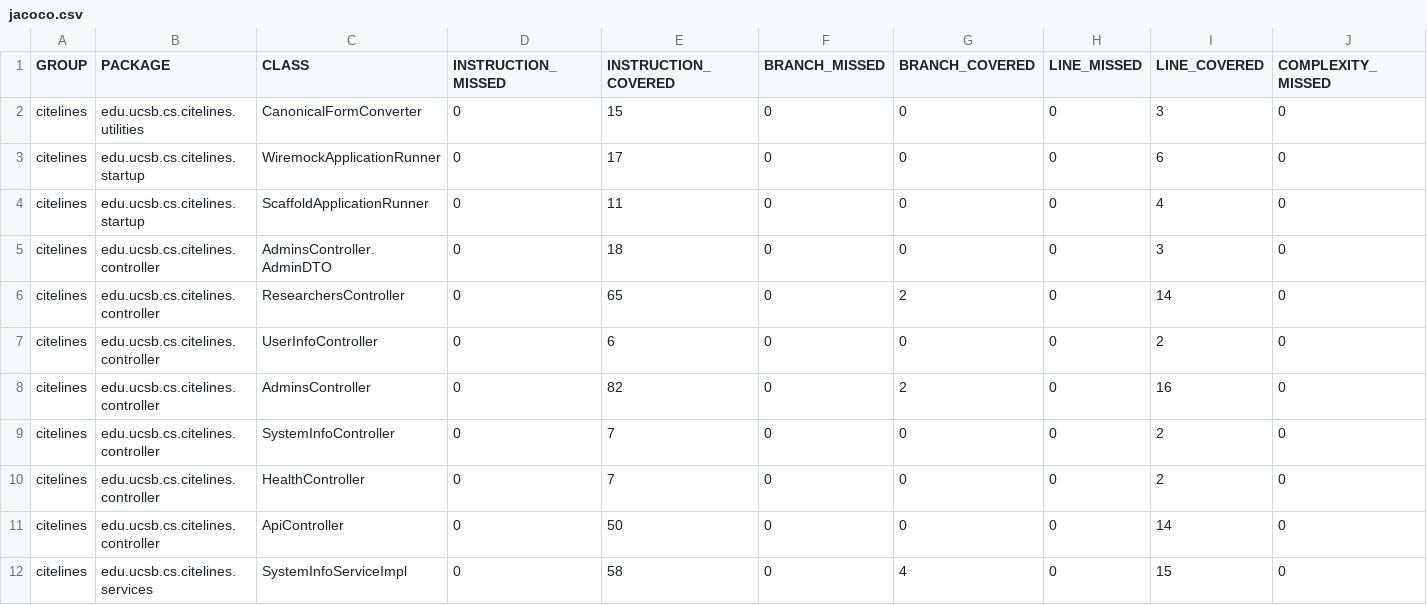
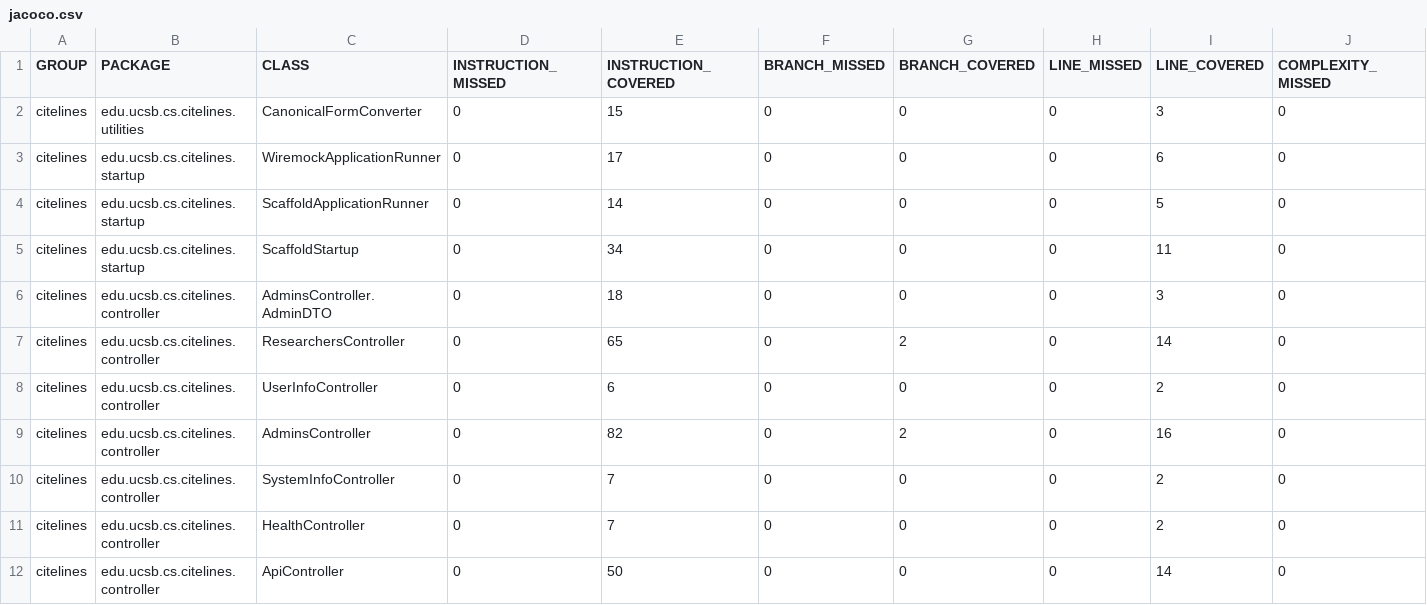
Before and after one commit to ucsb-cs156/proj-citelines, a CSV file: jacoco/jacoco.csv, drawn as a sheet; only a part is shown; the shorter side is filled out with more unchanged rows; rows hold the shown columns only; the diff names each change by its address in the sheet, - before the commit and + after, or states it on an @@ line.

Commit message:
Deploying to gh-pages from @ ucsb-cs156/proj-citelines@206a721517504f1bfc1cd23ffda20515055ba975 🚀

```diff
--- a/jacoco/jacoco.csv
+++ b/jacoco/jacoco.csv
-E4 (INSTRUCTION_COVERED): 11
+E4 (INSTRUCTION_COVERED): 14
-I4 (LINE_COVERED): 4
+I4 (LINE_COVERED): 5
+row 5: citelines | edu.ucsb.cs.citelines.startup | ScaffoldStartup | 0 | 34 | 0 | 0 | 0 | 11 | 0
```
Also changed, not shown: 9 other files.
